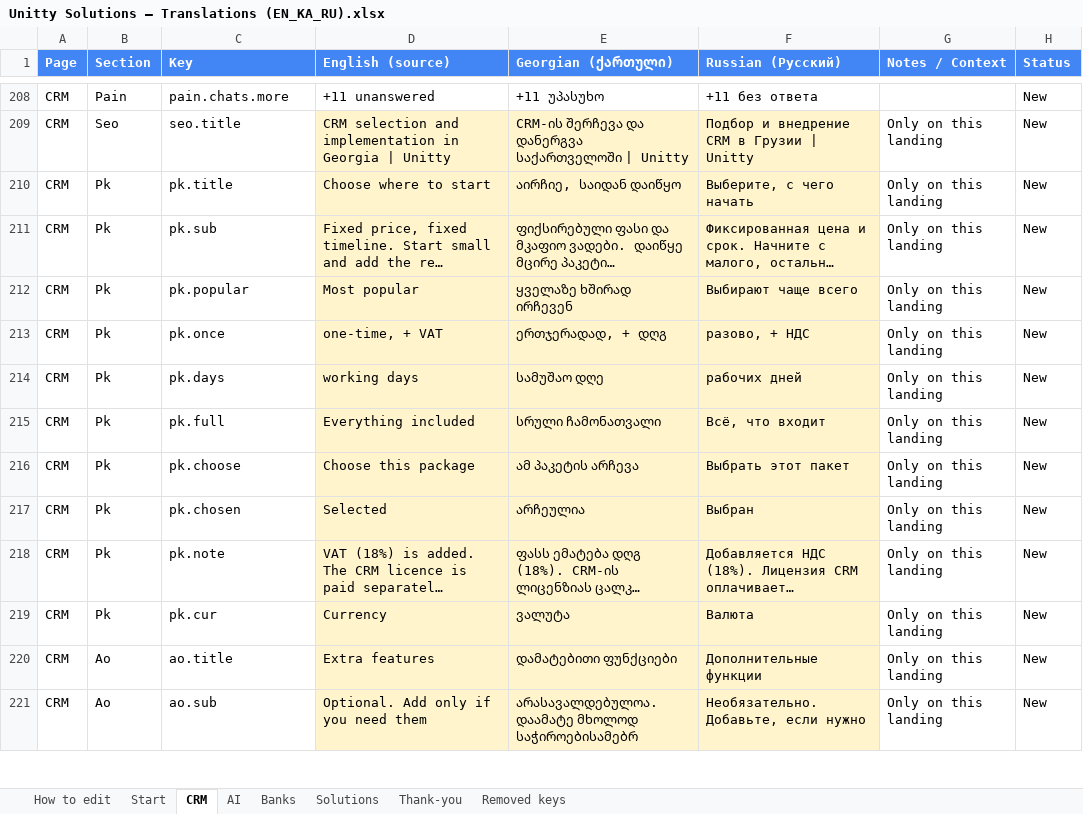
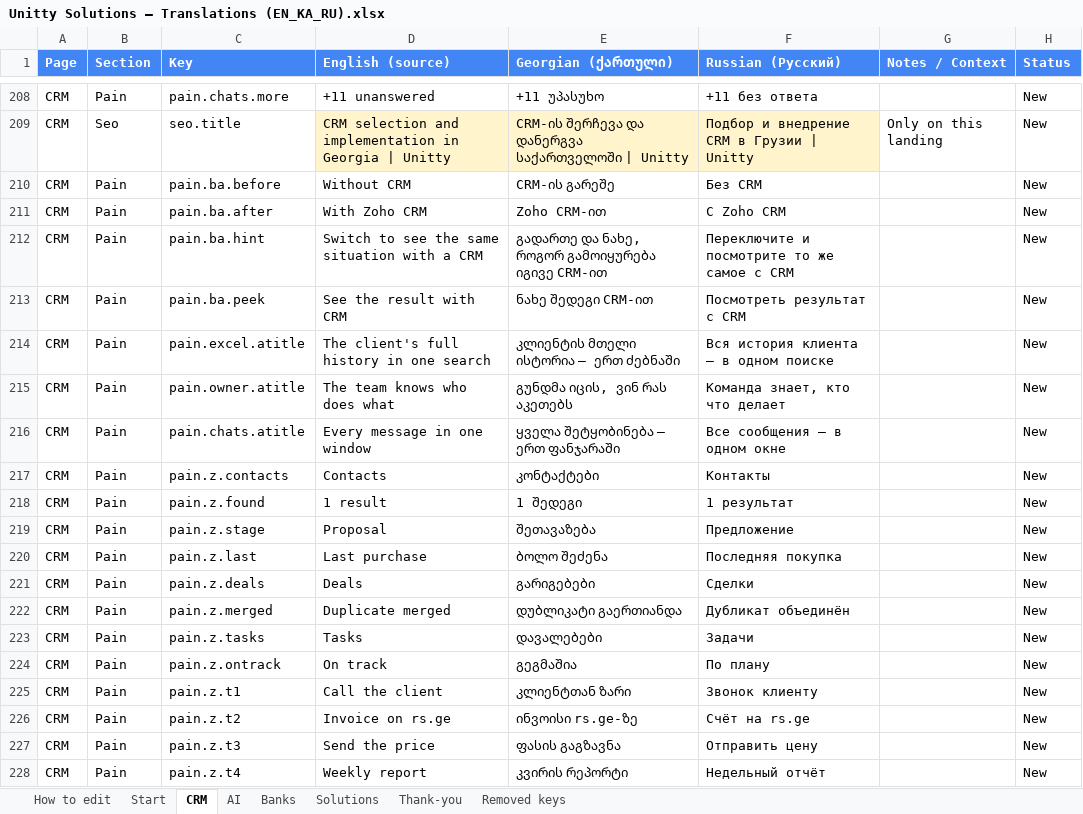
Before and after one commit to Unitty-hub/unitty-solutions-landing, an Excel workbook: Claude outputs/Unitty Solutions — Translations (EN_KA_RU).xlsx, sheet CRM, drawn as a sheet; only a part is shown, gaps mark what is left out; the shorter side is filled out with more unchanged rows; long unchanged cells end in …; values as stored, in another font and other column widths than the file's, no borders; the diff covers the shown part only; the diff names each change by its address in the sheet, - before the commit and + after, or states it on an @@ line.

Commit message:
v44 CRM Before/After

```diff
--- a/Claude outputs/Unitty Solutions — Translations (EN_KA_RU).xlsx (sheet CRM)
+++ b/Claude outputs/Unitty Solutions — Translations (EN_KA_RU).xlsx (sheet CRM)
+row 210: CRM | Pain | pain.ba.before | Without CRM | CRM-ის გარეშე | Без CRM |  | New
+row 211: CRM | Pain | pain.ba.after | With Zoho CRM | Zoho CRM-ით | С Zoho CRM |  | New
+row 212: CRM | Pain | pain.ba.hint | Switch to see the same situation with a CRM | გადართე და ნახე, როგორ გამოიყურება იგივე CRM-ით | Переключите и посмотрите то же самое с CRM |  | New
+row 213: CRM | Pain | pain.ba.peek | See the result with CRM | ნახე შედეგი CRM-ით | Посмотреть результат с CRM |  | New
+row 214: CRM | Pain | pain.excel.atitle | The client's full history in one search | კლიენტის მთელი ისტორია — ერთ ძებნაში | Вся история клиента — в одном поиске |  | New
+row 215: CRM | Pain | pain.owner.atitle | The team knows who does what | გუნდმა იცის, ვინ რას აკეთებს | Команда знает, кто что делает |  | New
+row 216: CRM | Pain | pain.chats.atitle | Every message in one window | ყველა შეტყობინება — ერთ ფანჯარაში | Все сообщения — в одном окне |  | New
+row 217: CRM | Pain | pain.z.contacts | Contacts | კონტაქტები | Контакты |  | New
+row 218: CRM | Pain | pain.z.found | 1 result | 1 შედეგი | 1 результат |  | New
+row 219: CRM | Pain | pain.z.stage | Proposal | შეთავაზება | Предложение |  | New
+row 220: CRM | Pain | pain.z.last | Last purchase | ბოლო შეძენა | Последняя покупка |  | New
+row 221: CRM | Pain | pain.z.deals | Deals | გარიგებები | Сделки |  | New
+row 222: CRM | Pain | pain.z.merged | Duplicate merged | დუბლიკატი გაერთიანდა | Дубликат объединён |  | New
+row 223: CRM | Pain | pain.z.tasks | Tasks | დავალებები | Задачи |  | New
+row 224: CRM | Pain | pain.z.ontrack | On track | გეგმაშია | По плану |  | New
+row 225: CRM | Pain | pain.z.t1 | Call the client | კლიენტთან ზარი | Звонок клиенту |  | New
+row 226: CRM | Pain | pain.z.t2 | Invoice on rs.ge | ინვოისი rs.ge-ზე | Счёт на rs.ge |  | New
+row 227: CRM | Pain | pain.z.t3 | Send the price | ფასის გაგზავნა | Отправить цену |  | New
+row 228: CRM | Pain | pain.z.t4 | Weekly report | კვირის რეპორტი | Недельный отчёт |  | New
```
Also changed, not shown: 10 added rows elsewhere in this sheet, sheet AI, 10 other files.
